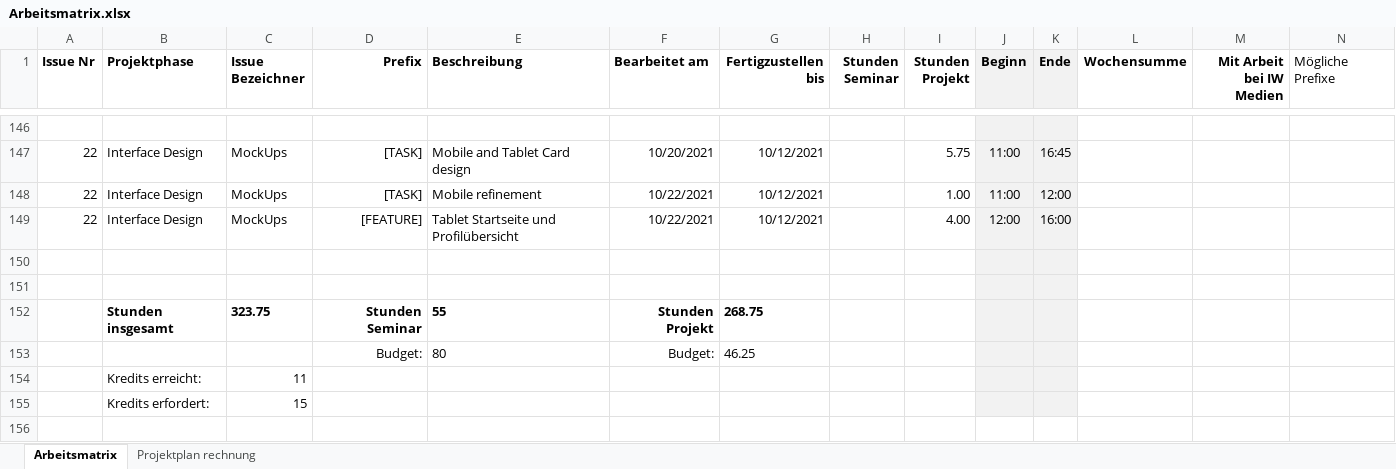
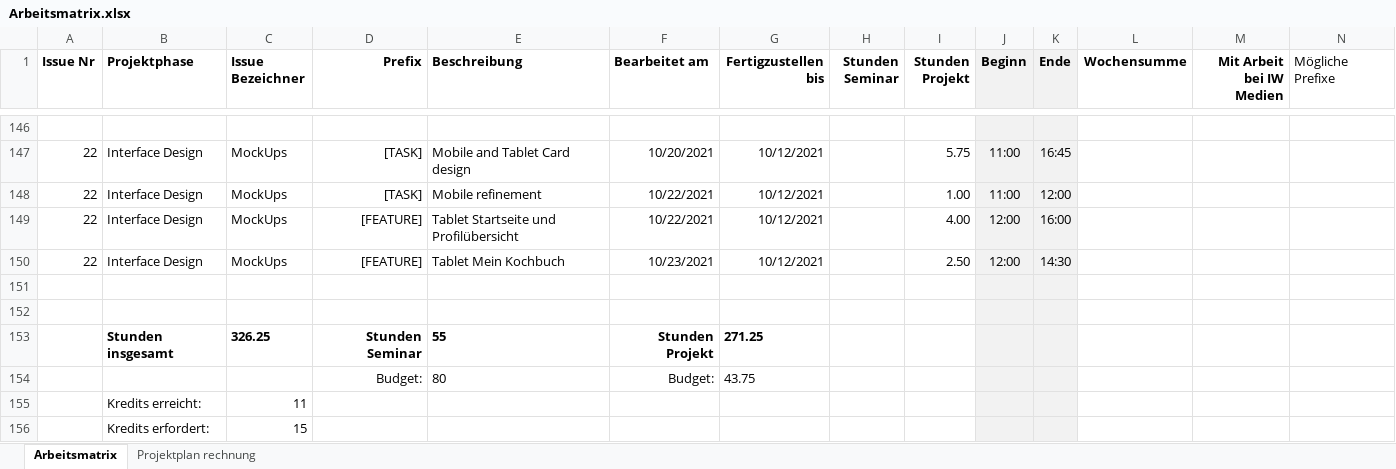
Before and after one commit to Inf166/design-concept-sharing-recipes, an Excel workbook: Artefakte/Zeiterfassung/Arbeitsmatrix.xlsx, sheet Arbeitsmatrix, drawn as a sheet; only a part is shown, gaps mark what is left out; values as stored, in another font and other column widths than the file's, no borders; addresses are those after the commit; rows hold the shown columns only; the diff names each change by its address in the sheet, - before the commit and + after, or states it on an @@ line.

Commit message:
[FEATURE] Add tablet cookbook overview

```diff
--- a/Artefakte/Zeiterfassung/Arbeitsmatrix.xlsx (sheet Arbeitsmatrix)
+++ b/Artefakte/Zeiterfassung/Arbeitsmatrix.xlsx (sheet Arbeitsmatrix)
+row 150: 22 | Interface Design | MockUps | [FEATURE] | Tablet Mein Kochbuch | 10/23/2021 | 10/12/2021 |  | 2.50 | 12:00 | 14:30
-C153 (Issue Bezeichner): 323.75
+C153 (Issue Bezeichner): 326.25
-G153 (Fertigzustellen bis): 268.75
+G153 (Fertigzustellen bis): 271.25
-G154 (Fertigzustellen bis): 46.25
+G154 (Fertigzustellen bis): 43.75
```
Also changed, not shown: formulas that keep their value, 12 other files.
